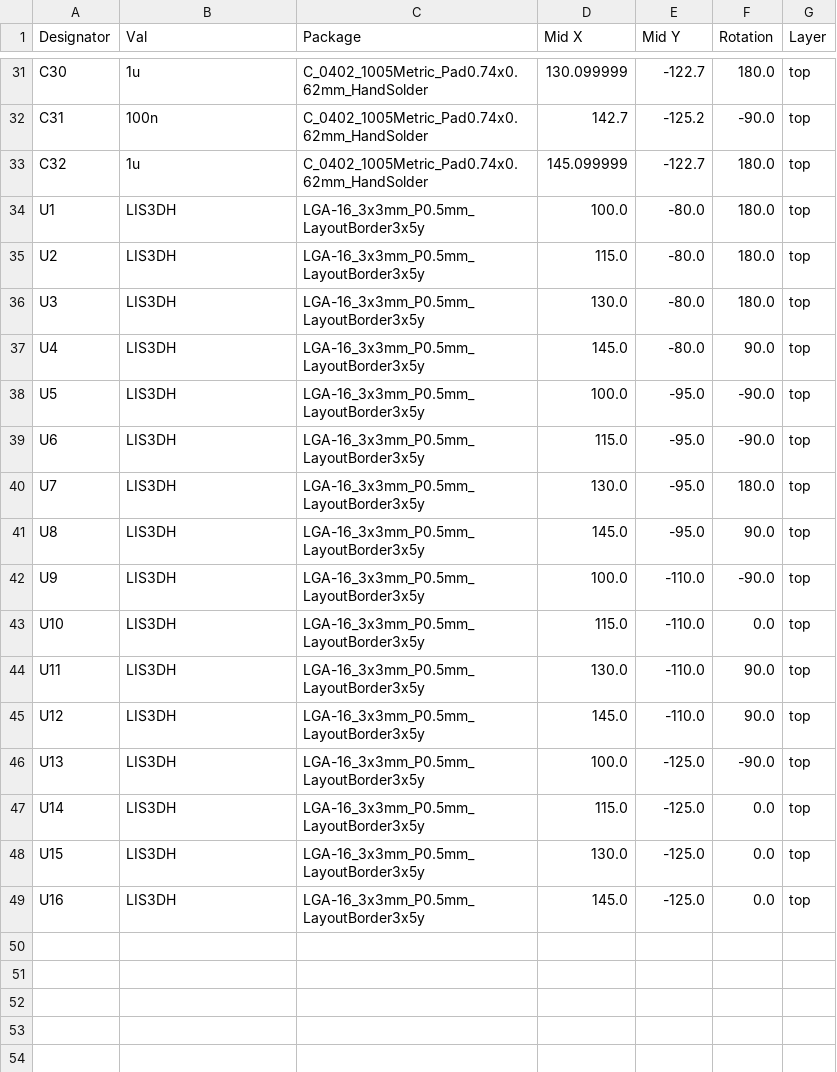
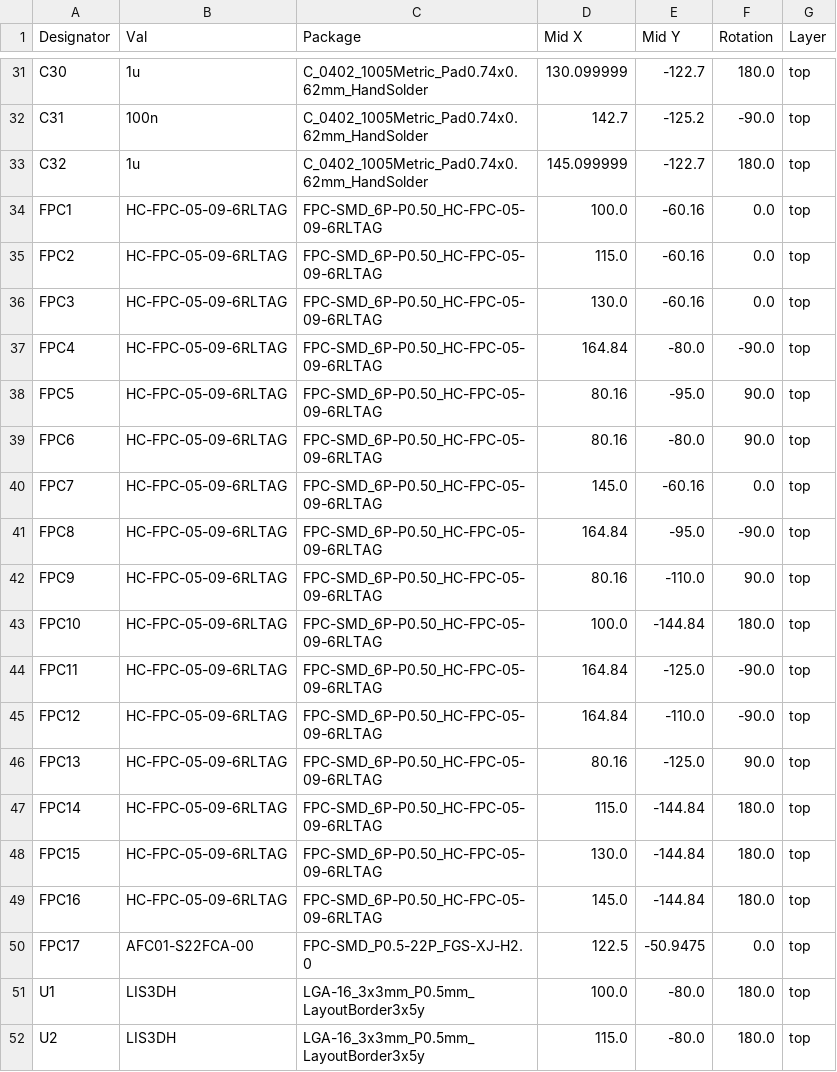
Before and after one commit to Aightech/FSR_array, a CSV file: models/LIS3DH_array/jlcpcb/production_files/CPL-LIS3DH_array.csv, drawn as a sheet; only a part is shown, gaps mark what is left out; the shorter side is filled out with more unchanged rows; the diff names each change by its address in the sheet, - before the commit and + after, or states it on an @@ line.

```diff
--- a/models/LIS3DH_array/jlcpcb/production_files/CPL-LIS3DH_array.csv
+++ b/models/LIS3DH_array/jlcpcb/production_files/CPL-LIS3DH_array.csv
+row 34: FPC1 | HC-FPC-05-09-6RLTAG | FPC-SMD_6P-P0.50_HC-FPC-05-09-6RLTAG | 100.0 | -60.16 | 0.0 | top
+row 35: FPC2 | HC-FPC-05-09-6RLTAG | FPC-SMD_6P-P0.50_HC-FPC-05-09-6RLTAG | 115.0 | -60.16 | 0.0 | top
+row 36: FPC3 | HC-FPC-05-09-6RLTAG | FPC-SMD_6P-P0.50_HC-FPC-05-09-6RLTAG | 130.0 | -60.16 | 0.0 | top
+row 37: FPC4 | HC-FPC-05-09-6RLTAG | FPC-SMD_6P-P0.50_HC-FPC-05-09-6RLTAG | 164.84 | -80.0 | -90.0 | top
+row 38: FPC5 | HC-FPC-05-09-6RLTAG | FPC-SMD_6P-P0.50_HC-FPC-05-09-6RLTAG | 80.16 | -95.0 | 90.0 | top
+row 39: FPC6 | HC-FPC-05-09-6RLTAG | FPC-SMD_6P-P0.50_HC-FPC-05-09-6RLTAG | 80.16 | -80.0 | 90.0 | top
+row 40: FPC7 | HC-FPC-05-09-6RLTAG | FPC-SMD_6P-P0.50_HC-FPC-05-09-6RLTAG | 145.0 | -60.16 | 0.0 | top
+row 41: FPC8 | HC-FPC-05-09-6RLTAG | FPC-SMD_6P-P0.50_HC-FPC-05-09-6RLTAG | 164.84 | -95.0 | -90.0 | top
+row 42: FPC9 | HC-FPC-05-09-6RLTAG | FPC-SMD_6P-P0.50_HC-FPC-05-09-6RLTAG | 80.16 | -110.0 | 90.0 | top
+row 43: FPC10 | HC-FPC-05-09-6RLTAG | FPC-SMD_6P-P0.50_HC-FPC-05-09-6RLTAG | 100.0 | -144.84 | 180.0 | top
+row 44: FPC11 | HC-FPC-05-09-6RLTAG | FPC-SMD_6P-P0.50_HC-FPC-05-09-6RLTAG | 164.84 | -125.0 | -90.0 | top
+row 45: FPC12 | HC-FPC-05-09-6RLTAG | FPC-SMD_6P-P0.50_HC-FPC-05-09-6RLTAG | 164.84 | -110.0 | -90.0 | top
+row 46: FPC13 | HC-FPC-05-09-6RLTAG | FPC-SMD_6P-P0.50_HC-FPC-05-09-6RLTAG | 80.16 | -125.0 | 90.0 | top
+row 47: FPC14 | HC-FPC-05-09-6RLTAG | FPC-SMD_6P-P0.50_HC-FPC-05-09-6RLTAG | 115.0 | -144.84 | 180.0 | top
+row 48: FPC15 | HC-FPC-05-09-6RLTAG | FPC-SMD_6P-P0.50_HC-FPC-05-09-6RLTAG | 130.0 | -144.84 | 180.0 | top
+row 49: FPC16 | HC-FPC-05-09-6RLTAG | FPC-SMD_6P-P0.50_HC-FPC-05-09-6RLTAG | 145.0 | -144.84 | 180.0 | top
+row 50: FPC17 | AFC01-S22FCA-00 | FPC-SMD_P0.5-22P_FGS-XJ-H2.0 | 122.5 | -50.9475 | 0.0 | top
```
Also changed, not shown: models/LIS3DH_array/jlcpcb/production_files/BOM-LIS3DH_array.csv, 50 other files.
